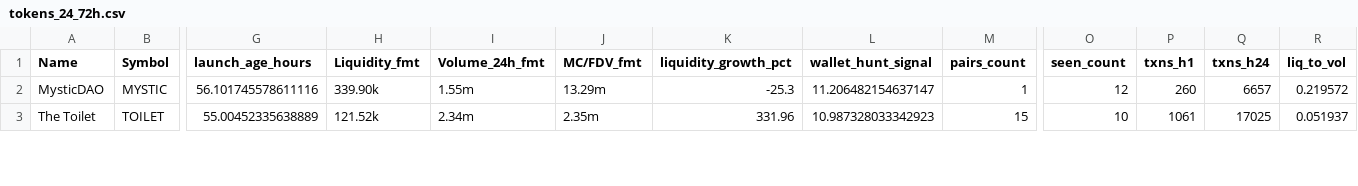
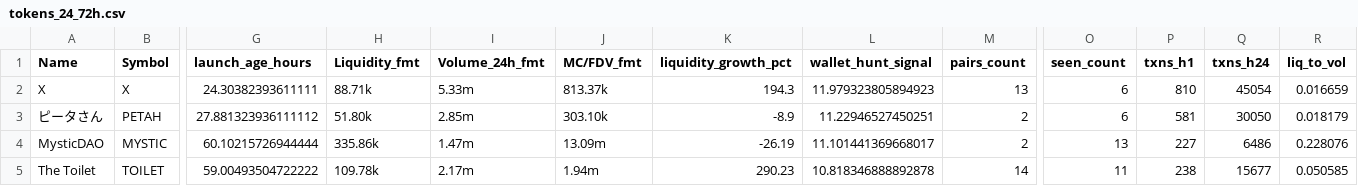
Before and after one commit to ziovajoz/solana-token-csv, a CSV file: output/tokens_24_72h.csv, drawn as a sheet; only a part is shown, gaps mark what is left out; addresses are those after the commit; rows hold the shown columns only; the diff covers the shown part only; the diff names each change by its address in the sheet, - before the commit and + after, or states it on an @@ line.

```diff
--- a/output/tokens_24_72h.csv
+++ b/output/tokens_24_72h.csv
+row 2: X | X | 24.30382393611111 | 88.71k | 5.33m | 813.37k | 194.3 | 11.979323805894923 | 13 | 6 | 810 | 45054 | 0.016659
+row 3: ピータさん | PETAH | 27.881323936111112 | 51.80k | 2.85m | 303.10k | -8.9 | 11.22946527450251 | 2 | 6 | 581 | 30050 | 0.018179
-G4 (launch_age_hours): 56.101745578611116
+G4 (launch_age_hours): 60.10215726944444
-H4 (Liquidity_fmt): 339.90k
+H4 (Liquidity_fmt): 335.86k
-I4 (Volume_24h_fmt): 1.55m
+I4 (Volume_24h_fmt): 1.47m
-J4 (MC/FDV_fmt): 13.29m
+J4 (MC/FDV_fmt): 13.09m
-K4 (liquidity_growth_pct): -25.3
+K4 (liquidity_growth_pct): -26.19
-L4 (wallet_hunt_signal): 11.206482154637147
+L4 (wallet_hunt_signal): 11.101441369668017
-M4 (pairs_count): 1
+M4 (pairs_count): 2
-O4 (seen_count): 12
+O4 (seen_count): 13
-P4 (txns_h1): 260
+P4 (txns_h1): 227
-Q4 (txns_h24): 6657
+Q4 (txns_h24): 6486
-R4 (liq_to_vol): 0.219572
+R4 (liq_to_vol): 0.228076
-G5 (launch_age_hours): 55.00452335638889
+G5 (launch_age_hours): 59.00493504722222
-H5 (Liquidity_fmt): 121.52k
+H5 (Liquidity_fmt): 109.78k
-I5 (Volume_24h_fmt): 2.34m
+I5 (Volume_24h_fmt): 2.17m
-J5 (MC/FDV_fmt): 2.35m
+J5 (MC/FDV_fmt): 1.94m
-K5 (liquidity_growth_pct): 331.96
+K5 (liquidity_growth_pct): 290.23
-L5 (wallet_hunt_signal): 10.987328033342923
+L5 (wallet_hunt_signal): 10.818346888892878
-M5 (pairs_count): 15
+M5 (pairs_count): 14
-O5 (seen_count): 10
+O5 (seen_count): 11
-P5 (txns_h1): 1061
+P5 (txns_h1): 238
-Q5 (txns_h24): 17025
+Q5 (txns_h24): 15677
-R5 (liq_to_vol): 0.051937
+R5 (liq_to_vol): 0.050585
```
Also changed, not shown: 2 removed rows and 42 edited cells elsewhere in this file, output/excluded.csv, output/included.csv, 9 other files.
